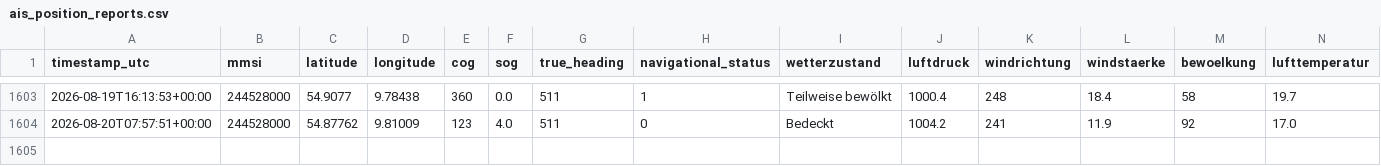
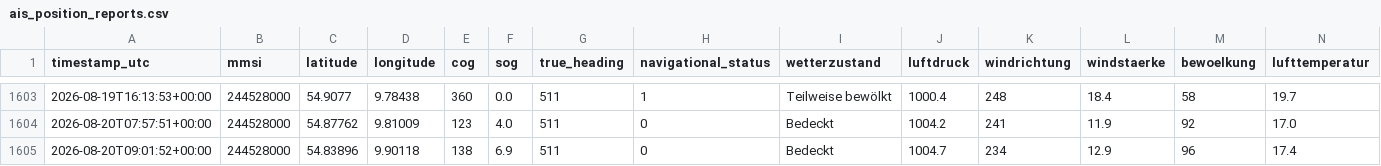
Before and after one commit to NauticHorizons/shiptracker, a CSV file: ais_position_reports.csv, drawn as a sheet; only a part is shown, gaps mark what is left out; rows hold the shown columns only; the diff names each change by its address in the sheet, - before the commit and + after, or states it on an @@ line.

```diff
--- a/ais_position_reports.csv
+++ b/ais_position_reports.csv
+row 1605: 2026-08-20T09:01:52+00:00 | 244528000 | 54.83896 | 9.90118 | 138 | 6.9 | 511 | 0 | Bedeckt | 1004.7 | 234 | 12.9 | 96 | 17.4
```
Also changed, not shown: 3 other files.
